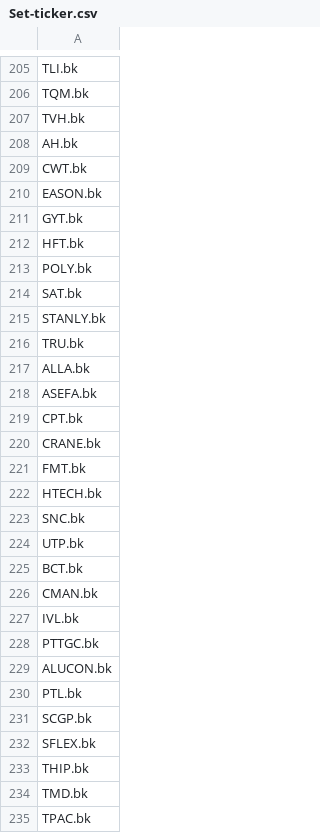
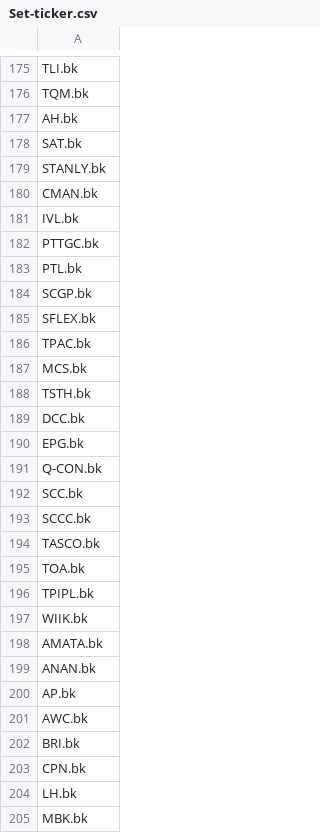
Before and after one commit to TraderFrined/SET-ticker, a CSV file: Set-ticker.csv, drawn as a sheet; only a part is shown, gaps mark what is left out; the shorter side is filled out with more unchanged rows; the diff covers the shown part only.

```diff
--- a/Set-ticker.csv
+++ b/Set-ticker.csv
@@ -206,21 +176,5 @@ TLI.bk
 TQM.bk
-TVH.bk
 AH.bk
-CWT.bk
-EASON.bk
-GYT.bk
-HFT.bk
-POLY.bk
 SAT.bk
 STANLY.bk
-TRU.bk
-ALLA.bk
-ASEFA.bk
-CPT.bk
-CRANE.bk
-FMT.bk
-HTECH.bk
-SNC.bk
-UTP.bk
-BCT.bk
 CMAN.bk
@@ -228,3 +182,2 @@ IVL.bk
 PTTGC.bk
-ALUCON.bk
 PTL.bk
@@ -232,4 +185,2 @@ SCGP.bk
 SFLEX.bk
-THIP.bk
-TMD.bk
 TPAC.bk
```
Also changed, not shown: 43 removed rows elsewhere in this file.
